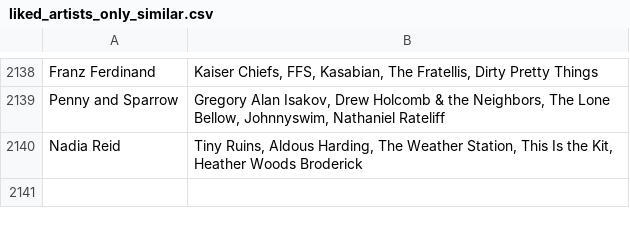
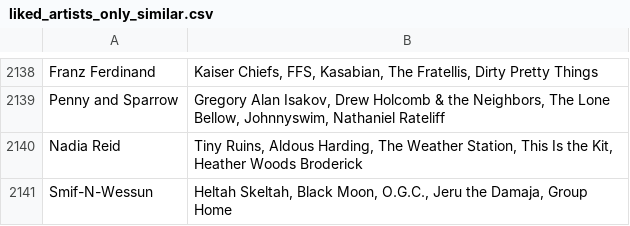
Before and after one commit to MikeStrusz/Music_Taste_Machine_Learning_Model, a CSV file: data/liked_artists_only_similar.csv, drawn as a sheet; only a part is shown, gaps mark what is left out.

```diff
--- a/data/liked_artists_only_similar.csv
+++ b/data/liked_artists_only_similar.csv
@@ -2140 +2140,2 @@ Penny and Sparrow,"Gregory Alan Isakov, Drew Holcomb & the Neighbors, The Lone B
 Nadia Reid,"Tiny Ruins, Aldous Harding, The Weather Station, This Is the Kit, Heather Woods Broderick"
+Smif-N-Wessun,"Heltah Skeltah, Black Moon, O.G.C., Jeru the Damaja, Group Home"
```
Also changed, not shown: data/missing_artists.csv, data/nmf_album_covers.csv, 15 other files.
